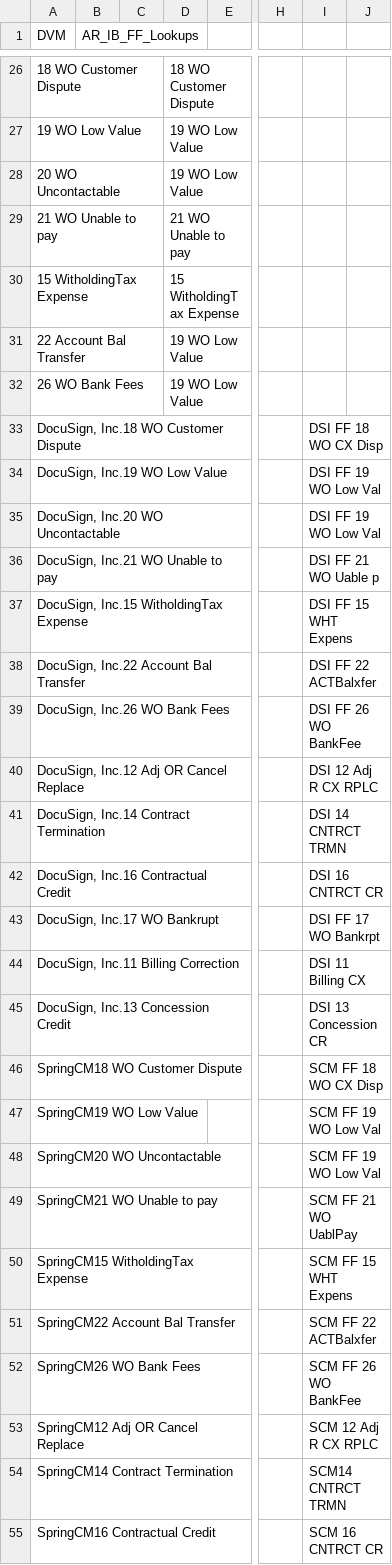
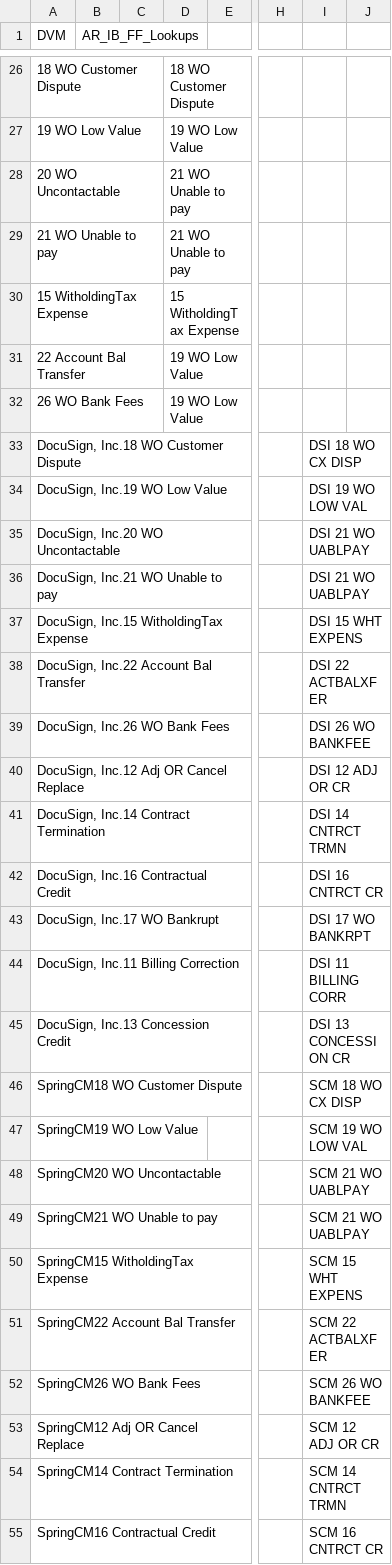
Before and after one commit to smellamputi/Aspire, a CSV file: ASP/Interface/OTC/Code/ASP3344_FinancialForceToOracleAR/Custom_Lookup/AR_IB_FF_Lookups.csv, drawn as a sheet; only a part is shown, gaps mark what is left out; the diff covers the shown part only; the diff names each change by its address in the sheet, - before the commit and + after, or states it on an @@ line.

```diff
--- a/ASP/Interface/OTC/Code/ASP3344_FinancialForceToOracleAR/Custom_Lookup/AR_IB_FF_Lookups.csv
+++ b/ASP/Interface/OTC/Code/ASP3344_FinancialForceToOracleAR/Custom_Lookup/AR_IB_FF_Lookups.csv
-D28: 19 WO Low Value
+D28: 21 WO Unable to pay
-I33: DSI FF 18 WO CX Disp
+I33: DSI 18 WO CX DISP
-I34: DSI FF 19 WO Low Val
+I34: DSI 19 WO LOW VAL
-I35: DSI FF 19 WO Low Val
+I35: DSI 21 WO UABLPAY
-I36: DSI FF 21 WO Uable p
+I36: DSI 21 WO UABLPAY
-I37: DSI FF 15 WHT Expens
+I37: DSI 15 WHT EXPENS
-I38: DSI FF 22 ACTBalxfer
+I38: DSI 22 ACTBALXFER
-I39: DSI FF 26 WO BankFee
+I39: DSI 26 WO BANKFEE
-I40: DSI 12 Adj R CX RPLC
+I40: DSI 12 ADJ OR CR
-I43: DSI FF 17 WO Bankrpt
+I43: DSI 17 WO BANKRPT
-I44: DSI 11 Billing CX
+I44: DSI 11 BILLING CORR
-I45: DSI 13 Concession CR
+I45: DSI 13 CONCESSION CR
-I46: SCM FF 18 WO CX Disp
+I46: SCM 18 WO CX DISP
-I47: SCM FF 19 WO Low Val
+I47: SCM 19 WO LOW VAL
-I48: SCM FF 19 WO Low Val
+I48: SCM 21 WO UABLPAY
-I49: SCM FF 21 WO UablPay
+I49: SCM 21 WO UABLPAY
-I50: SCM FF 15 WHT Expens
+I50: SCM 15 WHT EXPENS
-I51: SCM FF 22 ACTBalxfer
+I51: SCM 22 ACTBALXFER
-I52: SCM FF 26 WO BankFee
+I52: SCM 26 WO BANKFEE
-I53: SCM 12 Adj R CX RPLC
+I53: SCM 12 ADJ OR CR
-I54: SCM14 CNTRCT TRMN
+I54: SCM 14 CNTRCT TRMN
```
Also changed, not shown: 63 edited cells elsewhere in this file, 1 other file.
